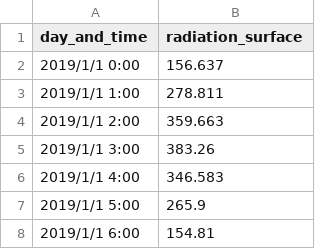
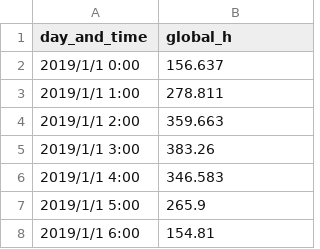
Before and after one commit to lutianjing/A2, a CSV file: README.csv, drawn as a sheet; only a part is shown.

Commit message:
Update README.csv

```diff
--- a/README.csv
+++ b/README.csv
@@ -1,2 +1,2 @@
-day_and_time	,	radiation_surface
+day_and_time	,	global_h
 2019/1/1 0:00	,	156.637
```
